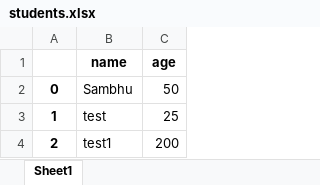
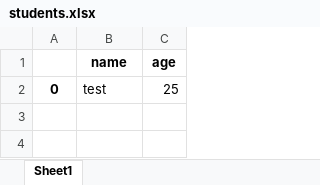
Before and after one commit to KcNiraj3/Django-crud, an Excel workbook: students.xlsx, sheet Sheet1, drawn as a sheet; values as stored, in another font and other column widths than the file's, no borders; removed rows and columns are numbered as before the commit, all else as after; the diff names each change by its address in the sheet, - before the commit and + after, or states it on an @@ line.

```diff
--- a/students.xlsx (sheet Sheet1)
+++ b/students.xlsx (sheet Sheet1)
-row 2: 0 | Sambhu | 50
-A2: 1
+A2: 0
-row 4: 2 | test1 | 200
```
Also changed, not shown: 2 other files.
